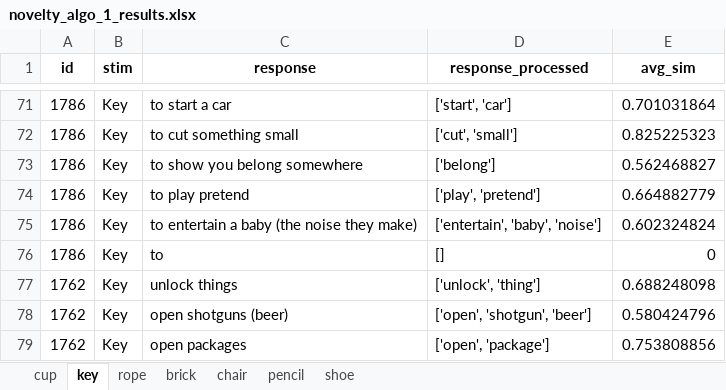
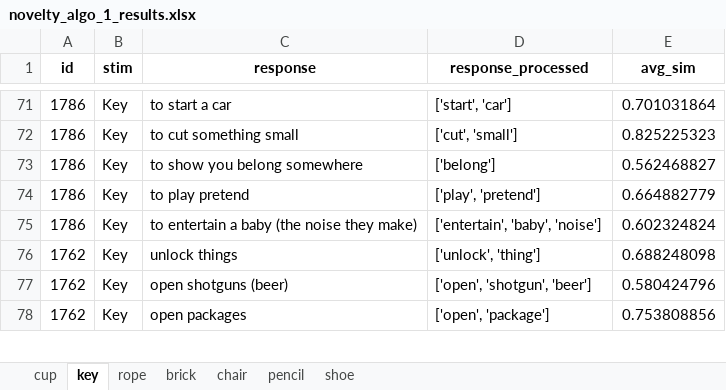
Before and after one commit to DijunQuant/AUT-Scoring, an Excel workbook: scripts/novelty_algo_1_results.xlsx, sheet key, drawn as a sheet; only a part is shown, gaps mark what is left out; values as stored, in another font and other column widths than the file's, no borders; the diff names each change by its address in the sheet, - before the commit and + after, or states it on an @@ line.

```diff
--- a/scripts/novelty_algo_1_results.xlsx (sheet key)
+++ b/scripts/novelty_algo_1_results.xlsx (sheet key)
-row 76: 1786 | Key | to | [] | 0
```
Also changed, not shown: sheet shoe, sheet pencil, sheet chair, sheet rope, scripts/novelty_algo_2_results.xlsx, scripts/novelty_algo_3_results.xlsx, 6 other files.
